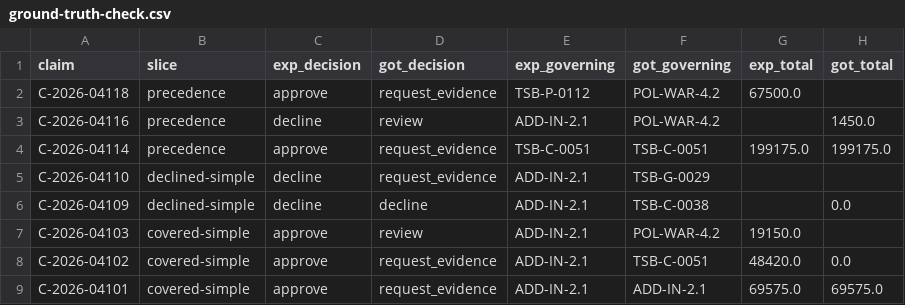
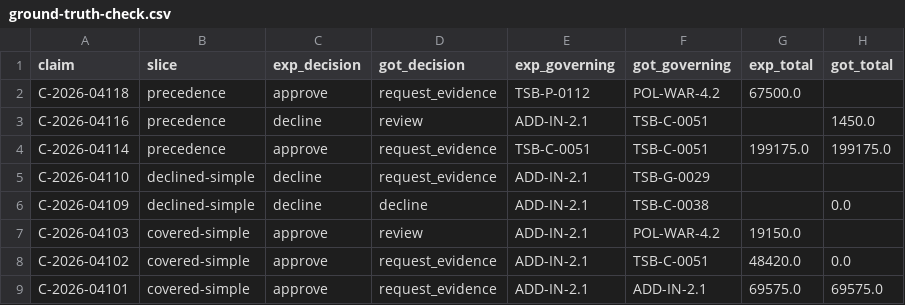
Before and after one commit to MSFT-Innovation-Hub-India/Warranty-RLE, a CSV file: stages/stage-0-v2/ground-truth-check.csv, drawn as a sheet; only a part is shown; the diff names each change by its address in the sheet, - before the commit and + after, or states it on an @@ line.

Commit message:
Add evaluation results, ground truth checks, and warranty assistant resources for stage-2-base
- Introduced eval-results.json and eval-results-samples.json to store evaluation metrics and results.
- Added ground-truth-check.csv and ground-truth-check.md for tracking evaluation accuracy and details.
- Created samples.jsonl containing prompts for adjudicating claims.
- Developed warranty-assistant.md to outline the assistant's role and instructions for adjudicating warranty claims.
- Included warranty-assistant.rubrics.json defining rubrics for evaluating claim determinations and responses.

```diff
--- a/stages/stage-0-v2/ground-truth-check.csv
+++ b/stages/stage-0-v2/ground-truth-check.csv
-F3 (got_governing): POL-WAR-4.2
+F3 (got_governing): TSB-C-0051
```
Also changed, not shown: stages/stage-1-v2/ground-truth-check.csv, 36 other files.
